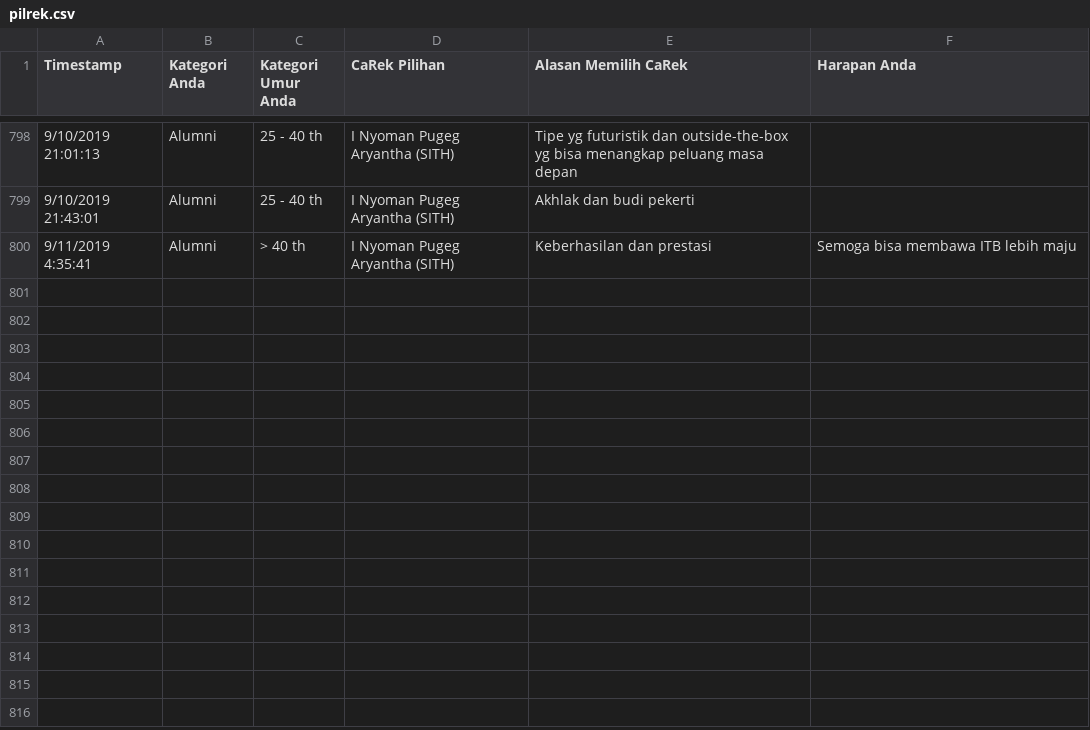
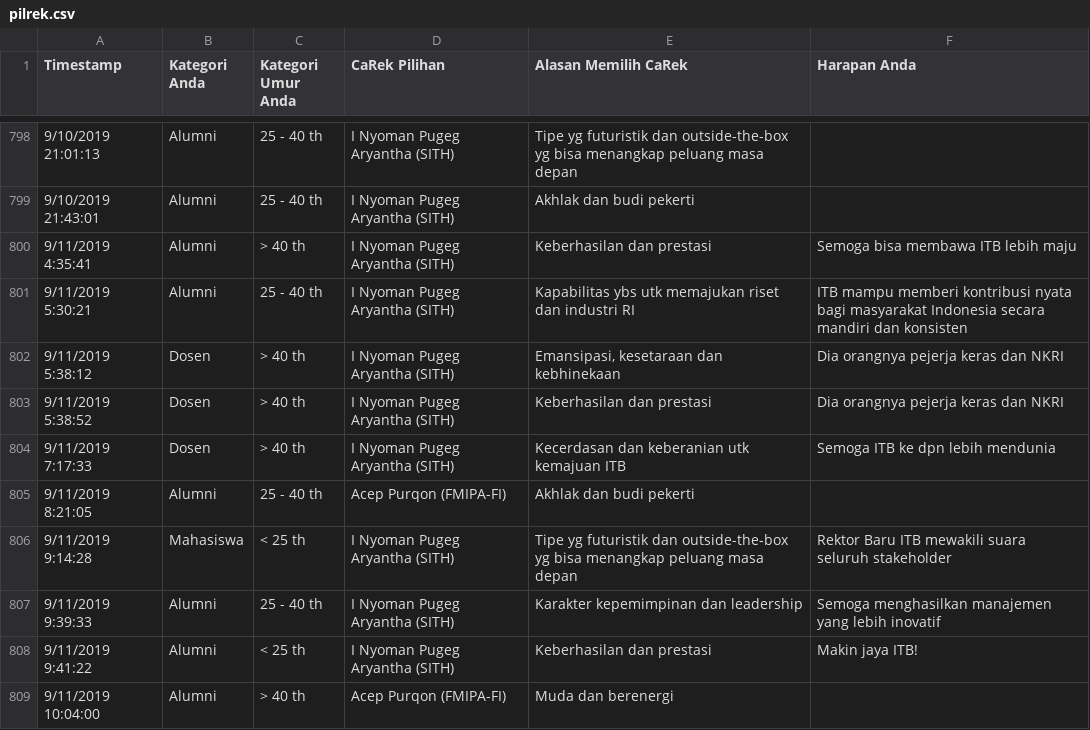
Before and after one commit to eueung/pilrek, a CSV file: pilrek.csv, drawn as a sheet; only a part is shown, gaps mark what is left out; the diff names each change by its address in the sheet, - before the commit and + after, or states it on an @@ line.

```diff
--- a/pilrek.csv
+++ b/pilrek.csv
+row 801: 9/11/2019 5:30:21 | Alumni | 25 - 40 th | I Nyoman Pugeg Aryantha (SITH) | Kapabilitas ybs utk memajukan riset dan industri RI | ITB mampu memberi kontribusi nyata bagi masyarakat Indonesia secara mandiri dan konsisten
+row 802: 9/11/2019 5:38:12 | Dosen | > 40 th | I Nyoman Pugeg Aryantha (SITH) | Emansipasi, kesetaraan dan kebhinekaan | Dia orangnya pejerja keras dan NKRI
+row 803: 9/11/2019 5:38:52 | Dosen | > 40 th | I Nyoman Pugeg Aryantha (SITH) | Keberhasilan dan prestasi | Dia orangnya pejerja keras dan NKRI
+row 804: 9/11/2019 7:17:33 | Dosen | > 40 th | I Nyoman Pugeg Aryantha (SITH) | Kecerdasan dan keberanian utk kemajuan ITB | Semoga ITB ke dpn lebih mendunia
+row 805: 9/11/2019 8:21:05 | Alumni | 25 - 40 th | Acep Purqon (FMIPA-FI) | Akhlak dan budi pekerti
+row 806: 9/11/2019 9:14:28 | Mahasiswa | < 25 th | I Nyoman Pugeg Aryantha (SITH) | Tipe yg futuristik dan outside-the-box yg bisa menangkap peluang masa depan | Rektor Baru ITB mewakili suara seluruh stakeholder
+row 807: 9/11/2019 9:39:33 | Alumni | 25 - 40 th | I Nyoman Pugeg Aryantha (SITH) | Karakter kepemimpinan dan leadership | Semoga menghasilkan manajemen yang lebih inovatif
+row 808: 9/11/2019 9:41:22 | Alumni | < 25 th | I Nyoman Pugeg Aryantha (SITH) | Keberhasilan dan prestasi | Makin jaya ITB!
+row 809: 9/11/2019 10:04:00 | Alumni | > 40 th | Acep Purqon (FMIPA-FI) | Muda dan berenergi
```
Also changed, not shown: pilrek-anon.csv.
